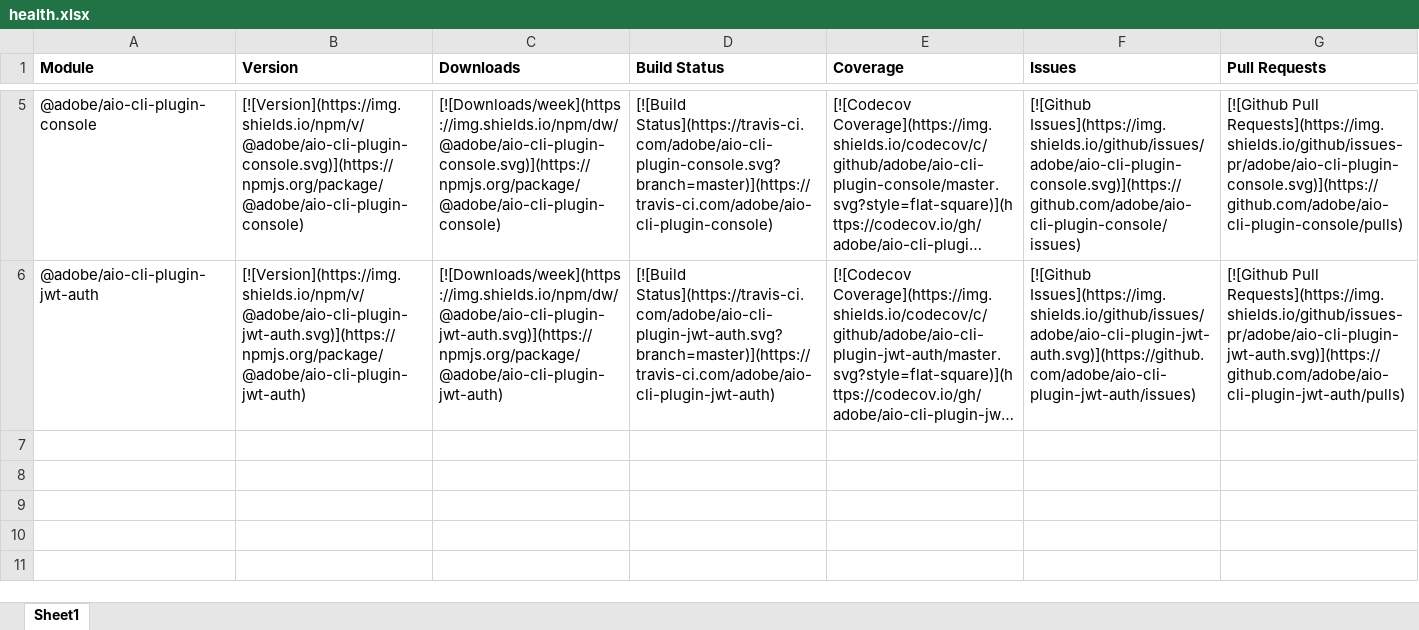
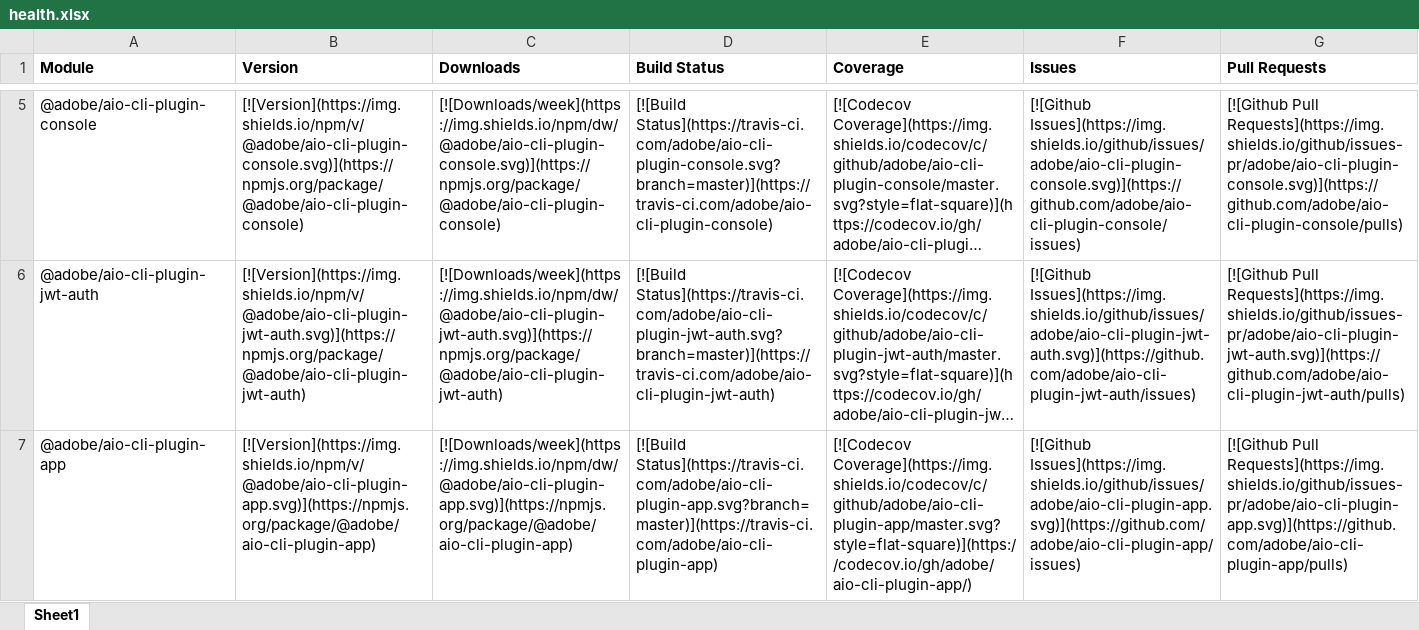
Before and after one commit to adobe/aio-cli, an Excel workbook: health.xlsx, sheet Sheet1, drawn as a sheet; only a part is shown, gaps mark what is left out; long unchanged cells end in …; values as stored, in another font and other column widths than the file's, no borders; the diff names each change by its address in the sheet, - before the commit and + after, or states it on an @@ line.

Commit message:
chore: add @adobe/aio-cli-plugin-app to health.xlsx

```diff
--- a/health.xlsx (sheet Sheet1)
+++ b/health.xlsx (sheet Sheet1)
+row 7: @adobe/aio-cli-plugin-app | [![Version](https://img.shields.io/npm/v/@adobe/aio-cli-plugin-app.svg)](https://npmjs.org/package/@adobe/aio-cli-plugin-app) | [![Downloads/week](https://img.shields.io/npm/dw/@adobe/aio-cli-plugin-app.svg)](https://npmjs.org/package/@adobe/aio-cli-plugin-app) | [![Build Status](https://travis-ci.com/adobe/aio-cli-plugin-app.svg?branch=master)](https://travis-ci.com/adobe/aio-cli-plugin-app) | [![Codecov Coverage](https://img.shields.io/codecov/c/github/adobe/aio-cli-plugin-app/master.svg?style=flat-square)](https://codecov.io/gh/adobe/aio-cli-plugin-app/) | [![Github Issues](https://img.shields.io/github/issues/adobe/aio-cli-plugin-app.svg)](https://github.com/adobe/aio-cli-plugin-app/issues) | [![Github Pull Requests](https://img.shields.io/github/issues-pr/adobe/aio-cli-plugin-app.svg)](https://github.com/adobe/aio-cli-plugin-app/pulls)
```
